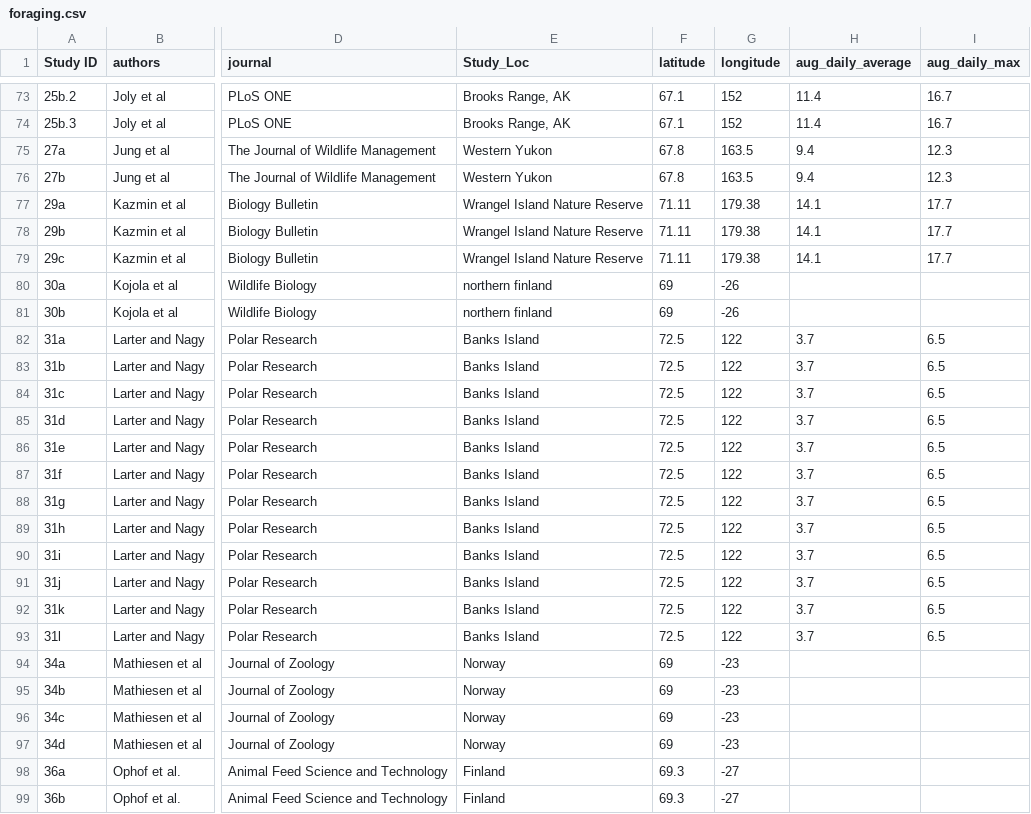
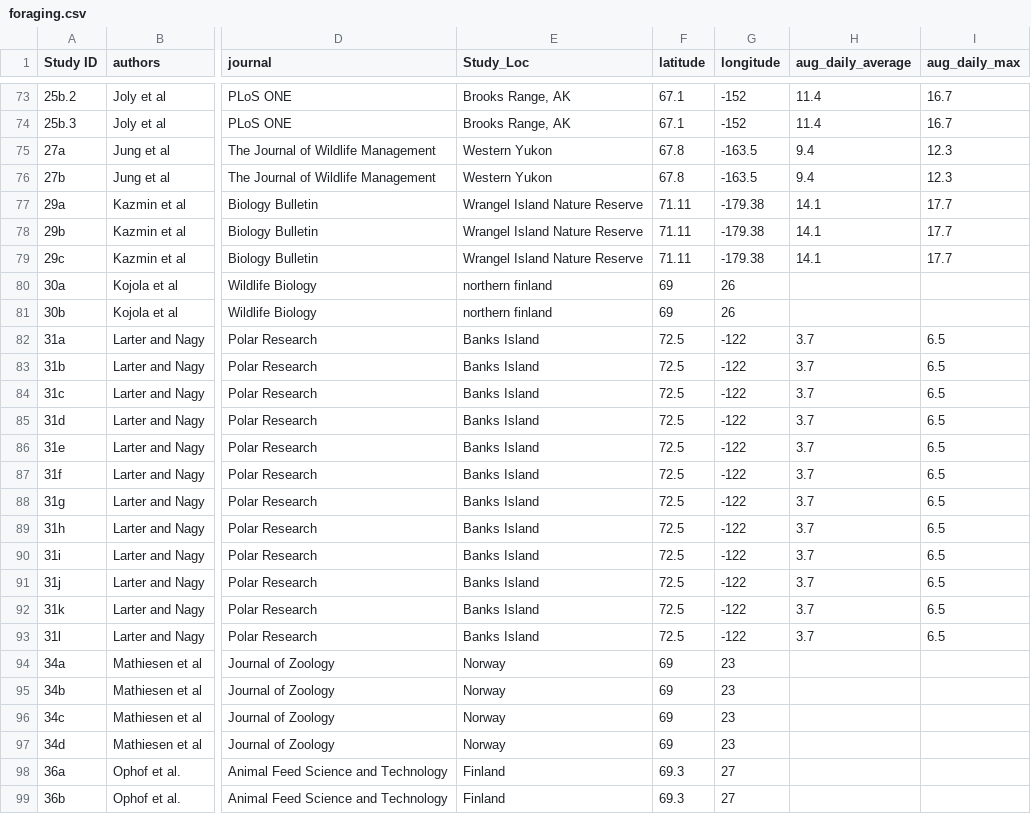
Before and after one commit to wildlifeevoeco/CaribouDietReview, a CSV file: input/foraging.csv, drawn as a sheet; only a part is shown, gaps mark what is left out; the diff covers the shown part only; the diff names each change by its address in the sheet, - before the commit and + after, or states it on an @@ line.

Commit message:
longitude x-1

```diff
--- a/input/foraging.csv
+++ b/input/foraging.csv
-G73:G74 (longitude): 152
+G73:G74 (longitude): -152
-G75:G76 (longitude): 163.5
+G75:G76 (longitude): -163.5
-G77:G79 (longitude): 179.38
+G77:G79 (longitude): -179.38
-G80:G81 (longitude): -26
+G80:G81 (longitude): 26
-G82:G93 (longitude): 122
+G82:G93 (longitude): -122
-G94:G97 (longitude): -23
+G94:G97 (longitude): 23
-G98:G99 (longitude): -27
+G98:G99 (longitude): 27
```
Also changed, not shown: 129 edited cells elsewhere in this file.
